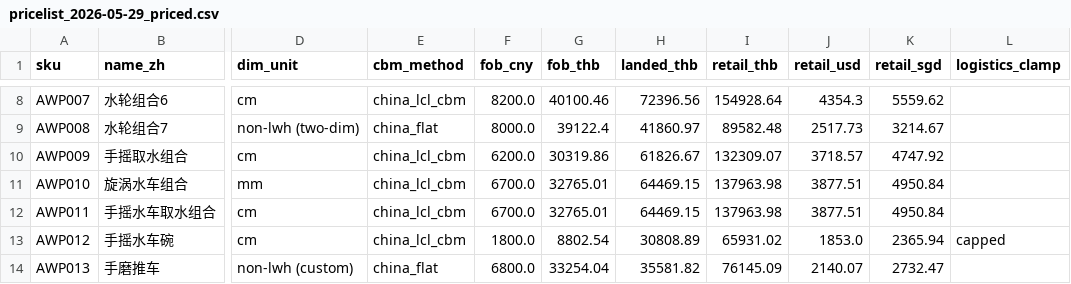
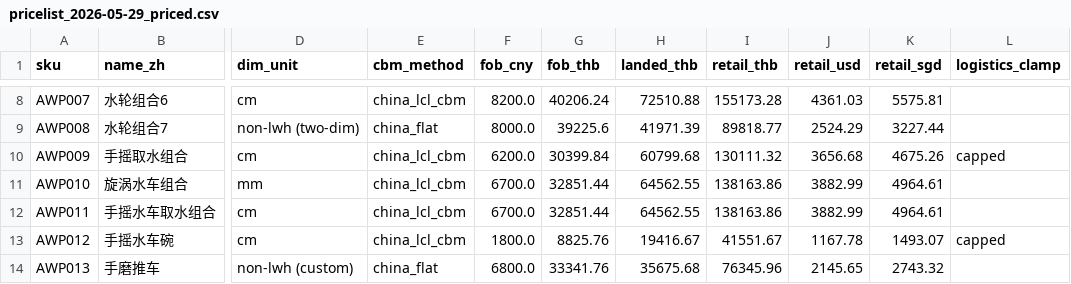
Before and after one commit to eukrit/leka-product-catalogs, a CSV file: archimedes-water-play-catalog/data/pricelist_2026-05-29_priced.csv, drawn as a sheet; only a part is shown, gaps mark what is left out; the diff covers the shown part only; the diff names each change by its address in the sheet, - before the commit and + after, or states it on an @@ line.

```diff
--- a/archimedes-water-play-catalog/data/pricelist_2026-05-29_priced.csv
+++ b/archimedes-water-play-catalog/data/pricelist_2026-05-29_priced.csv
-G8 (fob_thb): 40100.46
+G8 (fob_thb): 40206.24
-H8 (landed_thb): 72396.56
+H8 (landed_thb): 72510.88
-I8 (retail_thb): 154928.64
+I8 (retail_thb): 155173.28
-J8 (retail_usd): 4354.3
+J8 (retail_usd): 4361.03
-K8 (retail_sgd): 5559.62
+K8 (retail_sgd): 5575.81
-G9 (fob_thb): 39122.4
+G9 (fob_thb): 39225.6
-H9 (landed_thb): 41860.97
+H9 (landed_thb): 41971.39
-I9 (retail_thb): 89582.48
+I9 (retail_thb): 89818.77
-J9 (retail_usd): 2517.73
+J9 (retail_usd): 2524.29
-K9 (retail_sgd): 3214.67
+K9 (retail_sgd): 3227.44
-G10 (fob_thb): 30319.86
+G10 (fob_thb): 30399.84
-H10 (landed_thb): 61826.67
+H10 (landed_thb): 60799.68
-I10 (retail_thb): 132309.07
+I10 (retail_thb): 130111.32
-J10 (retail_usd): 3718.57
+J10 (retail_usd): 3656.68
-K10 (retail_sgd): 4747.92
+K10 (retail_sgd): 4675.26
-L10 (logistics_clamp): (empty)
+L10 (logistics_clamp): capped
-G11:G12 (fob_thb): 32765.01
+G11:G12 (fob_thb): 32851.44
-H11:H12 (landed_thb): 64469.15
+H11:H12 (landed_thb): 64562.55
-I11:I12 (retail_thb): 137963.98
+I11:I12 (retail_thb): 138163.86
-J11:J12 (retail_usd): 3877.51
+J11:J12 (retail_usd): 3882.99
-K11:K12 (retail_sgd): 4950.84
+K11:K12 (retail_sgd): 4964.61
-G13 (fob_thb): 8802.54
+G13 (fob_thb): 8825.76
-H13 (landed_thb): 30808.89
+H13 (landed_thb): 19416.67
-I13 (retail_thb): 65931.02
+I13 (retail_thb): 41551.67
-J13 (retail_usd): 1853.0
+J13 (retail_usd): 1167.78
-K13 (retail_sgd): 2365.94
+K13 (retail_sgd): 1493.07
-G14 (fob_thb): 33254.04
+G14 (fob_thb): 33341.76
-H14 (landed_thb): 35581.82
+H14 (landed_thb): 35675.68
-I14 (retail_thb): 76145.09
+I14 (retail_thb): 76345.96
-J14 (retail_usd): 2140.07
+J14 (retail_usd): 2145.65
-K14 (retail_sgd): 2732.47
+K14 (retail_sgd): 2743.32
```
Also changed, not shown: 144 edited cells elsewhere in this file, foursoft-catalog/data/pricelist_2025-03-01_landed.csv, 10 other files.
